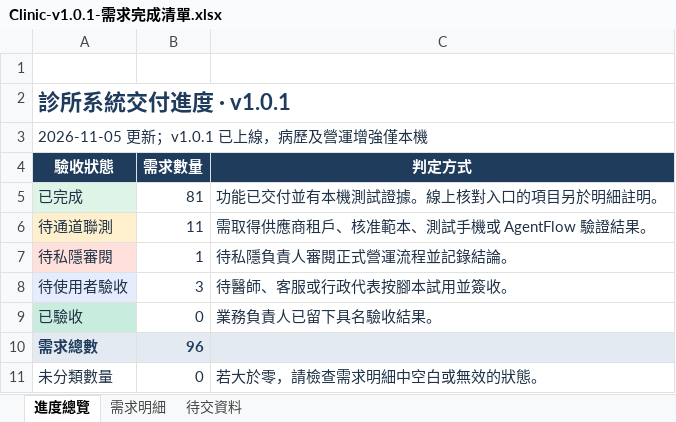
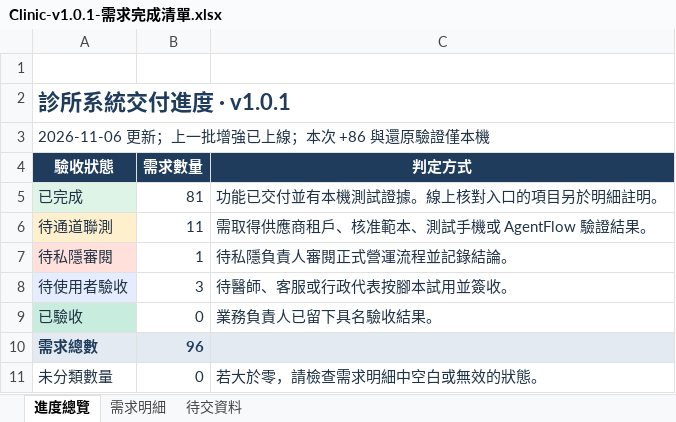
Before and after one commit to tanstudio/clinicsys, an Excel workbook: outputs/01a1a478-e603-75c0-9732-48c809a5be51/Clinic-v1.0.1-需求完成清單.xlsx, sheet 進度總覽, drawn as a sheet; values as stored, in another font and other column widths than the file's, no borders; conditional formats not drawn; the diff names each change by its address in the sheet, - before the commit and + after, or states it on an @@ line.

```diff
--- a/outputs/01a1a478-e603-75c0-9732-48c809a5be51/Clinic-v1.0.1-需求完成清單.xlsx (sheet 進度總覽)
+++ b/outputs/01a1a478-e603-75c0-9732-48c809a5be51/Clinic-v1.0.1-需求完成清單.xlsx (sheet 進度總覽)
-A3 (驗收狀態): 2026-11-05 更新；v1.0.1 已上線，病歷及營運增強僅本機
+A3 (驗收狀態): 2026-11-06 更新；上一批增強已上線；本次 +86 與還原驗證僅本機
```
Also changed, not shown: sheet 需求明細, sheet 待交資料, 17 other files.
